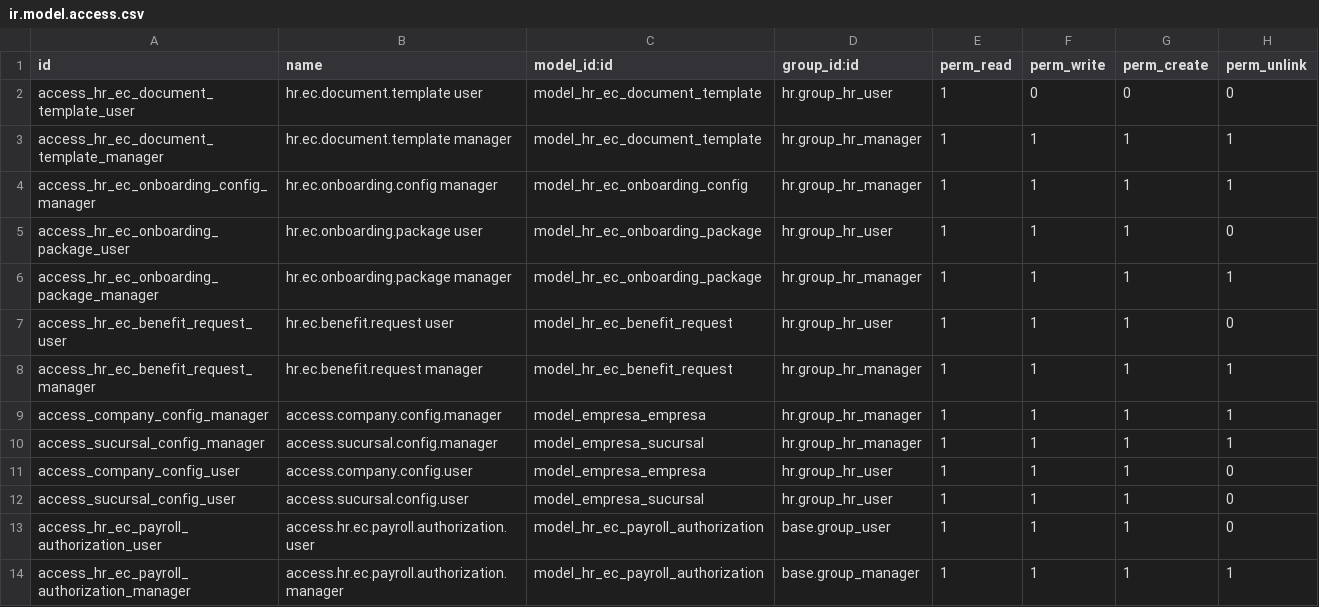
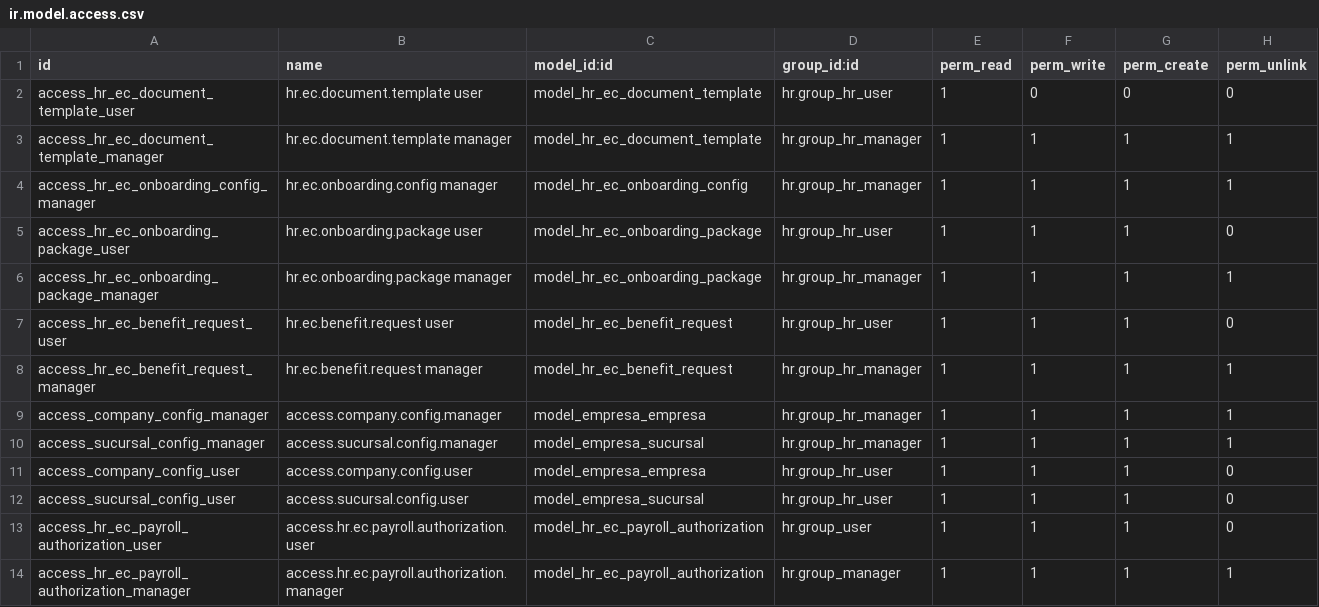
Before and after one commit to midrovom/theme_prime_custom, a CSV file: hr_recruitment_ec_contract/security/ir.model.access.csv, drawn as a sheet.

Commit message:
nuevo

```diff
--- a/hr_recruitment_ec_contract/security/ir.model.access.csv
+++ b/hr_recruitment_ec_contract/security/ir.model.access.csv
@@ -12,3 +12,3 @@ access_company_config_user,access.company.config.user,model_empresa_empresa,hr.g
 access_sucursal_config_user,access.sucursal.config.user,model_empresa_sucursal,hr.group_hr_user,1,1,1,0
-access_hr_ec_payroll_authorization_user,access.hr.ec.payroll.authorization.user,model_hr_ec_payroll_authorization,base.group_user,1,1,1,0
-access_hr_ec_payroll_authorization_manager,access.hr.ec.payroll.authorization.manager,model_hr_ec_payroll_authorization,base.group_manager,1,1,1,1
+access_hr_ec_payroll_authorization_user,access.hr.ec.payroll.authorization.user,model_hr_ec_payroll_authorization,hr.group_user,1,1,1,0
+access_hr_ec_payroll_authorization_manager,access.hr.ec.payroll.authorization.manager,model_hr_ec_payroll_authorization,hr.group_manager,1,1,1,1
```
